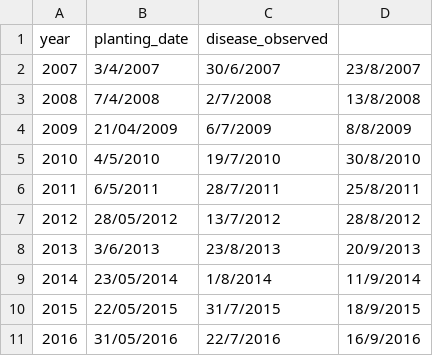
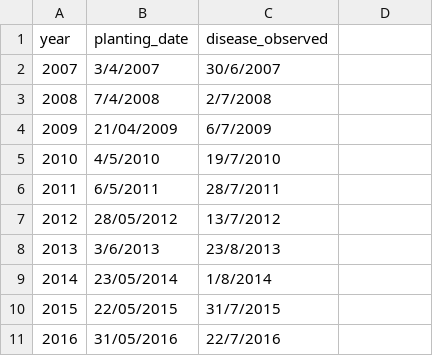
Before and after one commit to mladencucak/AnalysisPLBIreland, a CSV file: data/op_2007_16/raw/plantingdates.csv, drawn as a sheet; the diff names each change by its address in the sheet, - before the commit and + after, or states it on an @@ line.

```diff
--- a/data/op_2007_16/raw/plantingdates.csv
+++ b/data/op_2007_16/raw/plantingdates.csv
-D2: 23/8/2007
+D2: (empty)
-D3: 13/8/2008
+D3: (empty)
-D4: 8/8/2009
+D4: (empty)
-D5: 30/8/2010
+D5: (empty)
-D6: 25/8/2011
+D6: (empty)
-D7: 28/8/2012
+D7: (empty)
-D8: 20/9/2013
+D8: (empty)
-D9: 11/9/2014
+D9: (empty)
-D10: 18/9/2015
+D10: (empty)
-D11: 16/9/2016
+D11: (empty)
```
Also changed, not shown: docs/data/op_2007_16/raw/plantingdates.csv, 46 other files.
